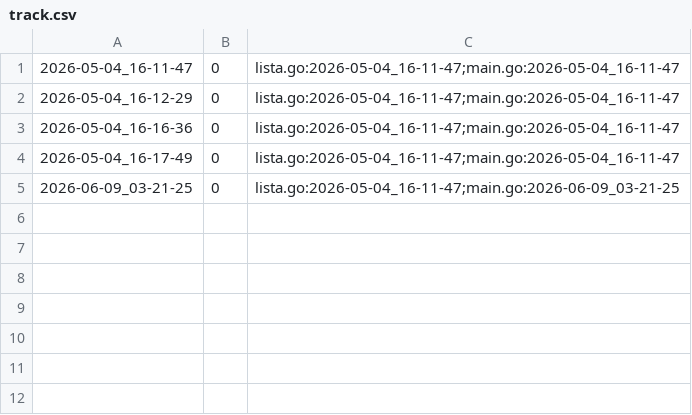
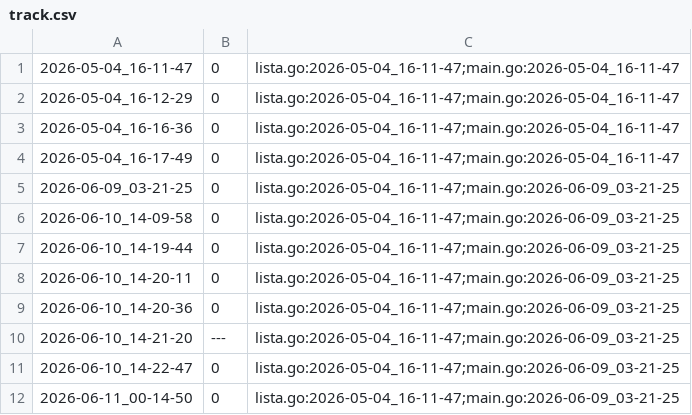
Before and after one commit to qxcode-course/ed-seg-bloco-a-Carlos-Nobre, a CSV file: .tko/track/ed@editorint/track.csv, drawn as a sheet; the diff names each change by its address in the sheet, - before the commit and + after, or states it on an @@ line.

Commit message:
feat: editor de texto quase compleo 90%

```diff
--- a/.tko/track/ed@editorint/track.csv
+++ b/.tko/track/ed@editorint/track.csv
+row 6: 2026-06-10_14-09-58 | 0 | lista.go:2026-05-04_16-11-47;main.go:2026-06-09_03-21-25
+row 7: 2026-06-10_14-19-44 | 0 | lista.go:2026-05-04_16-11-47;main.go:2026-06-09_03-21-25
+row 8: 2026-06-10_14-20-11 | 0 | lista.go:2026-05-04_16-11-47;main.go:2026-06-09_03-21-25
+row 9: 2026-06-10_14-20-36 | 0 | lista.go:2026-05-04_16-11-47;main.go:2026-06-09_03-21-25
+row 10: 2026-06-10_14-21-20 | --- | lista.go:2026-05-04_16-11-47;main.go:2026-06-09_03-21-25
+row 11: 2026-06-10_14-22-47 | 0 | lista.go:2026-05-04_16-11-47;main.go:2026-06-09_03-21-25
+row 12: 2026-06-11_00-14-50 | 0 | lista.go:2026-05-04_16-11-47;main.go:2026-06-09_03-21-25
```
Also changed, not shown: 43 other files.
